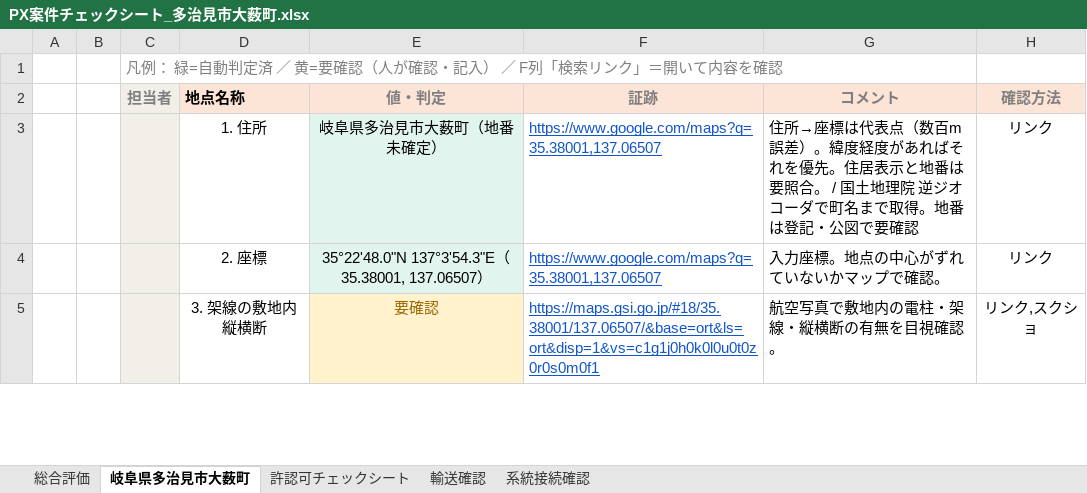
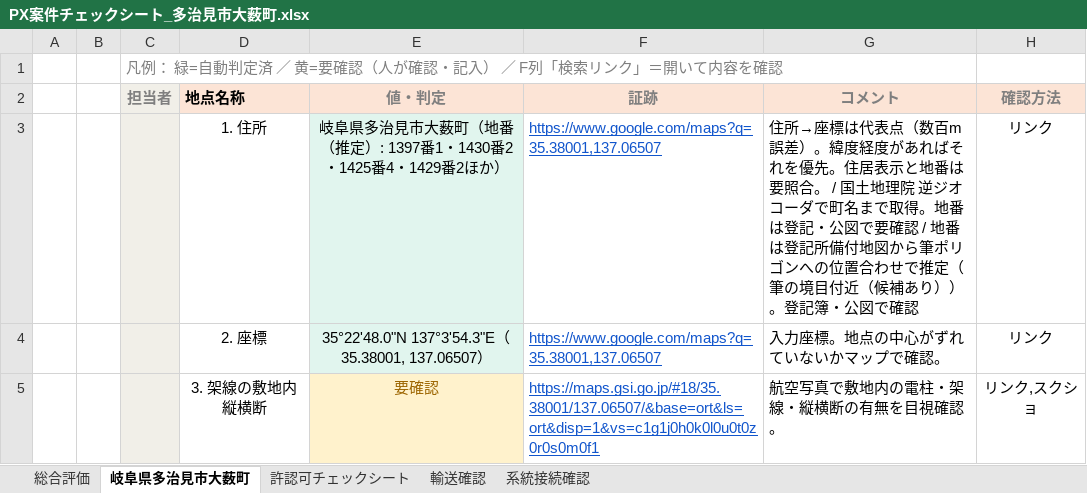
Before and after one commit to yonomotozumi-spec/battery-storage-dd, an Excel workbook: docs/PX案件チェックシート_多治見市大薮町.xlsx, sheet 岐阜県多治見市大薮町, drawn as a sheet; only a part is shown; values as stored, in another font and other column widths than the file's, no borders; the diff covers the shown part only; the diff names each change by its address in the sheet, - before the commit and + after, or states it on an @@ line.

```diff
--- a/docs/PX案件チェックシート_多治見市大薮町.xlsx (sheet 岐阜県多治見市大薮町)
+++ b/docs/PX案件チェックシート_多治見市大薮町.xlsx (sheet 岐阜県多治見市大薮町)
-E3 (値・判定): 岐阜県多治見市大薮町（地番未確定）
+E3 (値・判定): 岐阜県多治見市大薮町（地番（推定）: 1397番1・1430番2・1425番4・1429番2ほか）
-G3 (コメント): …で要確認
+G3 (コメント): …で要確認 / 地番は登記所備付地図から筆ポリゴンへの位置合わせで推定（筆の境目付近（候補あり））。登記簿・公図で確認
```
Also changed, not shown: 2 edited cells elsewhere in this sheet, 4 other files.
